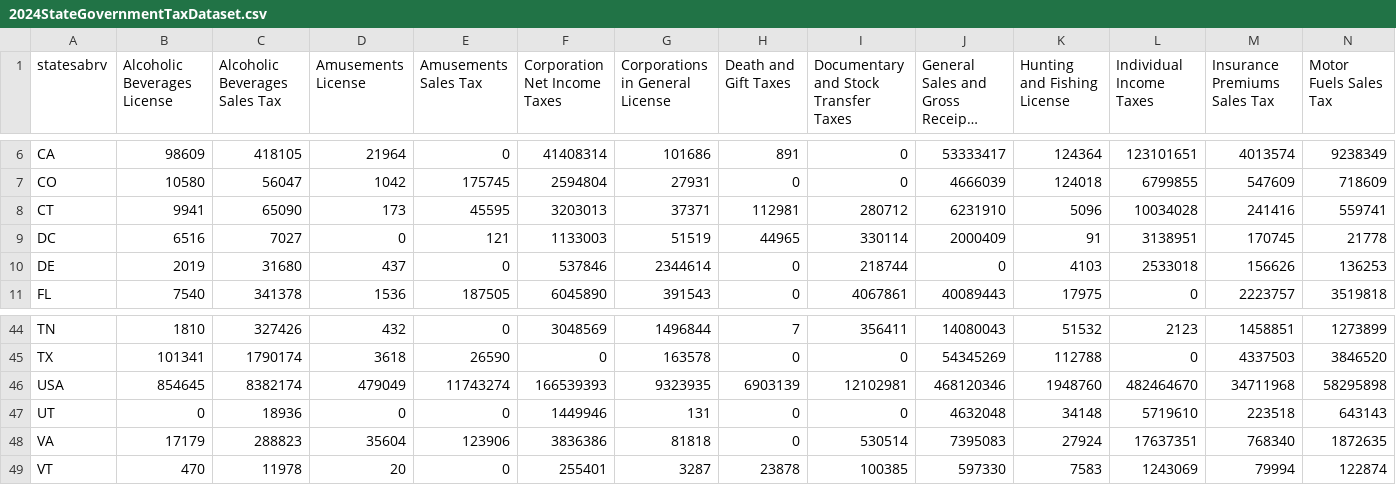
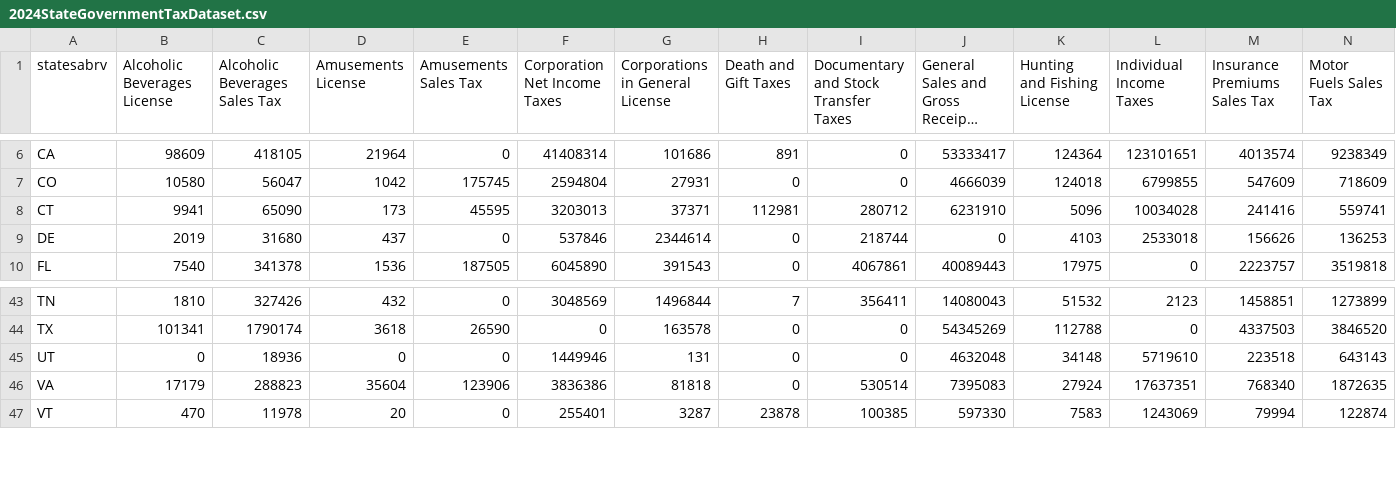
Before and after one commit to dewberries/dmg_geog575_unit3, a CSV file: data/2024StateGovernmentTaxDataset.csv, drawn as a sheet; only a part is shown, gaps mark what is left out; long unchanged cells end in …; rows hold the shown columns only; the diff names each change by its address in the sheet, - before the commit and + after, or states it on an @@ line.

```diff
--- a/data/2024StateGovernmentTaxDataset.csv
+++ b/data/2024StateGovernmentTaxDataset.csv
-row 9: DC | 6516 | 7027 | 0 | 121 | 1133003 | 51519 | 44965 | 330114 | 2000409 | 91 | 3138951 | 170745 | 21778
-row 46: USA | 854645 | 8382174 | 479049 | 11743274 | 166539393 | 9323935 | 6903139 | 12102981 | 468120346 | 1948760 | 482464670 | 34711968 | 58295898
```
Also changed, not shown: 3 other files.
